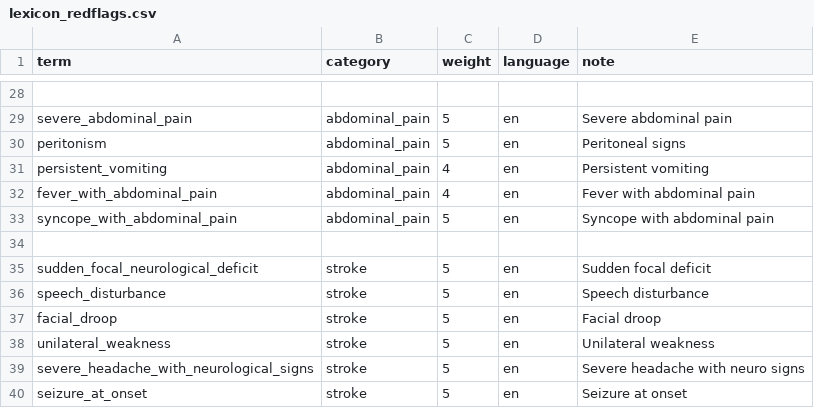
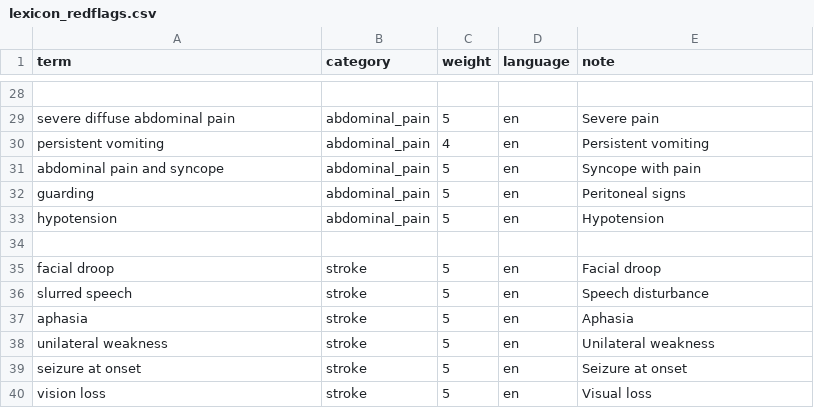
Before and after one commit to Alfredo-Martin-Gil/clinical-nlp-triage-open-source, a CSV file: data/lexicon_redflags.csv, drawn as a sheet; only a part is shown, gaps mark what is left out; removed rows and columns are numbered as before the commit, all else as after; the diff covers the shown part only; the diff names each change by its address in the sheet, - before the commit and + after, or states it on an @@ line.

Commit message:
Align lexicon terms with surface phrases present in notes_synthetic dataset

```diff
--- a/data/lexicon_redflags.csv
+++ b/data/lexicon_redflags.csv
-A29 (term): severe_abdominal_pain
+A29 (term): severe diffuse abdominal pain
-E29 (note): Severe abdominal pain
+E29 (note): Severe pain
-row 30: peritonism | abdominal_pain | 5 | en | Peritoneal signs
-A30 (term): persistent_vomiting
+A30 (term): persistent vomiting
-row 32: fever_with_abdominal_pain | abdominal_pain | 4 | en | Fever with abdominal pain
-A31 (term): syncope_with_abdominal_pain
+A31 (term): abdominal pain and syncope
-E31 (note): Syncope with abdominal pain
+E31 (note): Syncope with pain
+row 32: guarding | abdominal_pain | 5 | en | Peritoneal signs
+row 33: hypotension | abdominal_pain | 5 | en | Hypotension
-A35 (term): sudden_focal_neurological_deficit
+A35 (term): facial droop
-E35 (note): Sudden focal deficit
+E35 (note): Facial droop
-A36 (term): speech_disturbance
+A36 (term): slurred speech
-A37 (term): facial_droop
+A37 (term): aphasia
-E37 (note): Facial droop
+E37 (note): Aphasia
-A38 (term): unilateral_weakness
+A38 (term): unilateral weakness
-row 39: severe_headache_with_neurological_signs | stroke | 5 | en | Severe headache with neuro signs
-A39 (term): seizure_at_onset
+A39 (term): seizure at onset
+row 40: vision loss | stroke | 5 | en | Visual loss
```
Also changed, not shown: 2 added rows, 2 removed rows and 29 edited cells elsewhere in this file.
